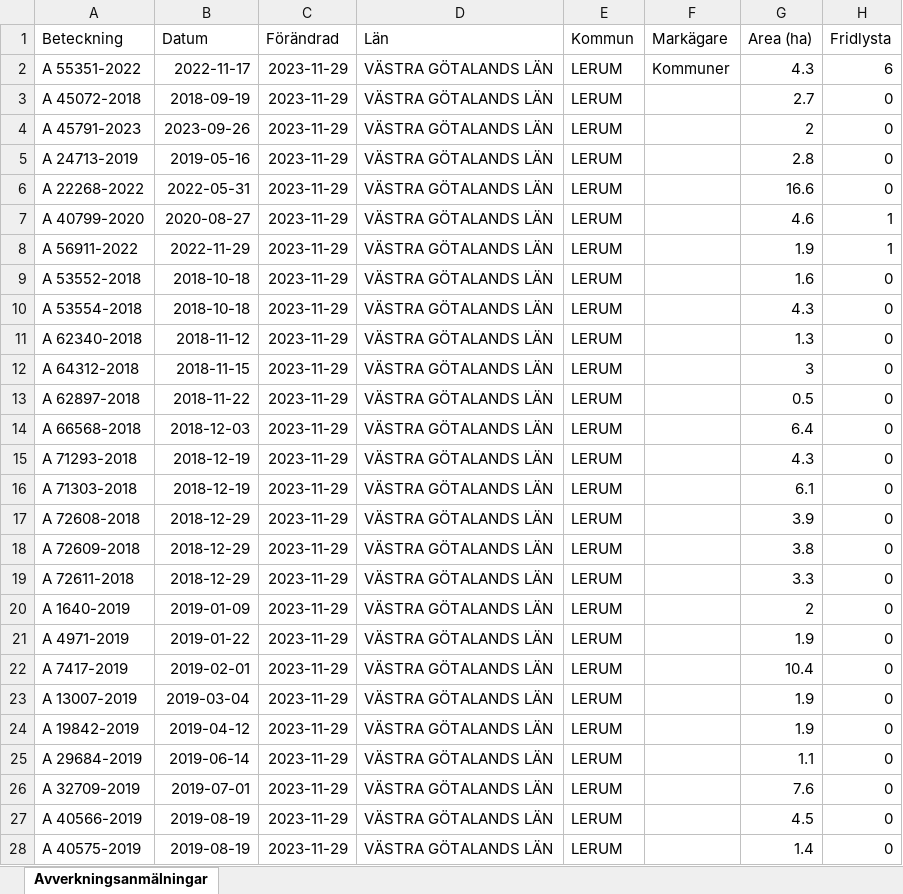
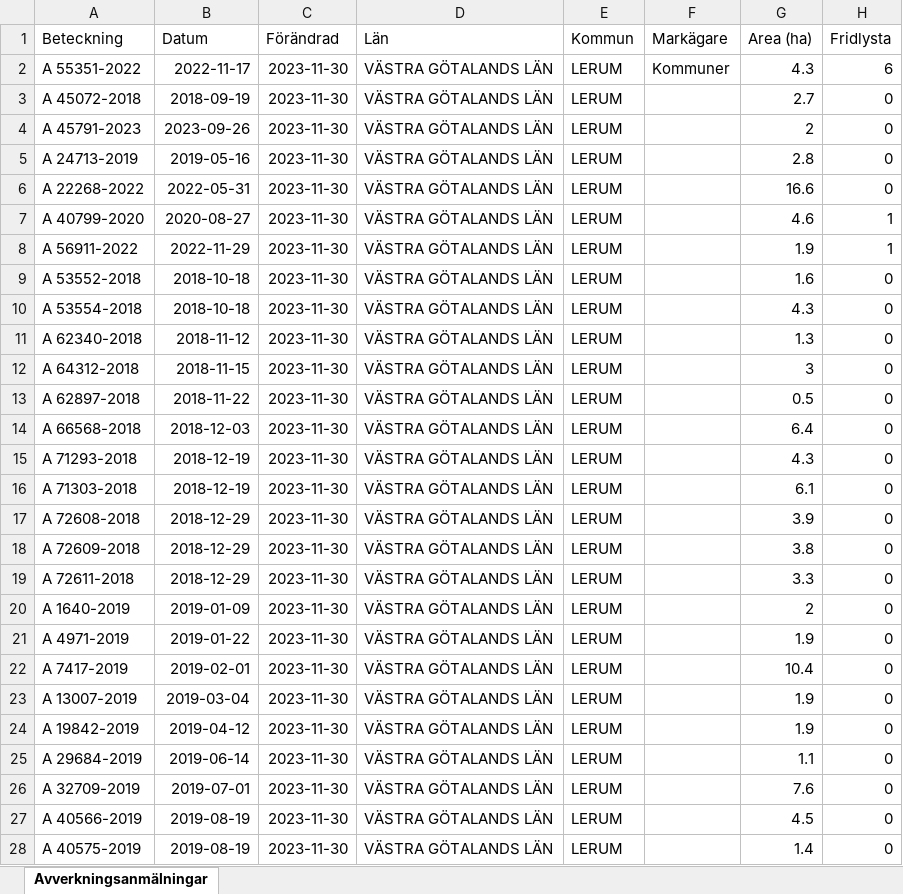
Before and after one commit to klasma/Logging_1441, an Excel workbook: Översikt LERUM.xlsx, sheet Avverkningsanmälningar, drawn as a sheet; only a part is shown; values as stored, in another font and other column widths than the file's, no borders; the diff covers the shown part only; the diff names each change by its address in the sheet, - before the commit and + after, or states it on an @@ line.

```diff
--- a/Översikt LERUM.xlsx (sheet Avverkningsanmälningar)
+++ b/Översikt LERUM.xlsx (sheet Avverkningsanmälningar)
-C2:C28 (Förändrad): 2023-11-29
+C2:C28 (Förändrad): 2023-11-30
```
Also changed, not shown: 130 edited cells elsewhere in this sheet, artfynd/A 22268-2022 artfynd.xlsx, artfynd/A 24713-2019 artfynd.xlsx, 34 other files.
